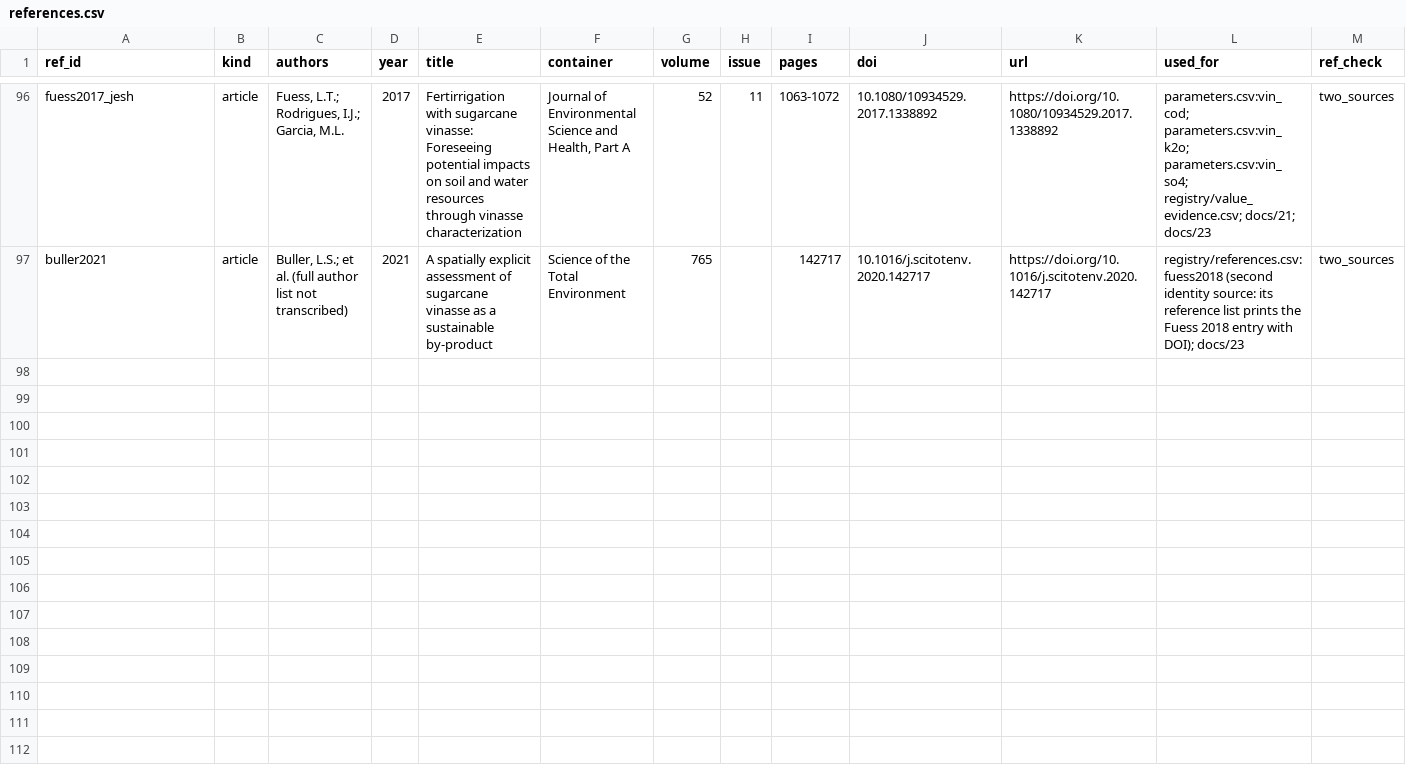
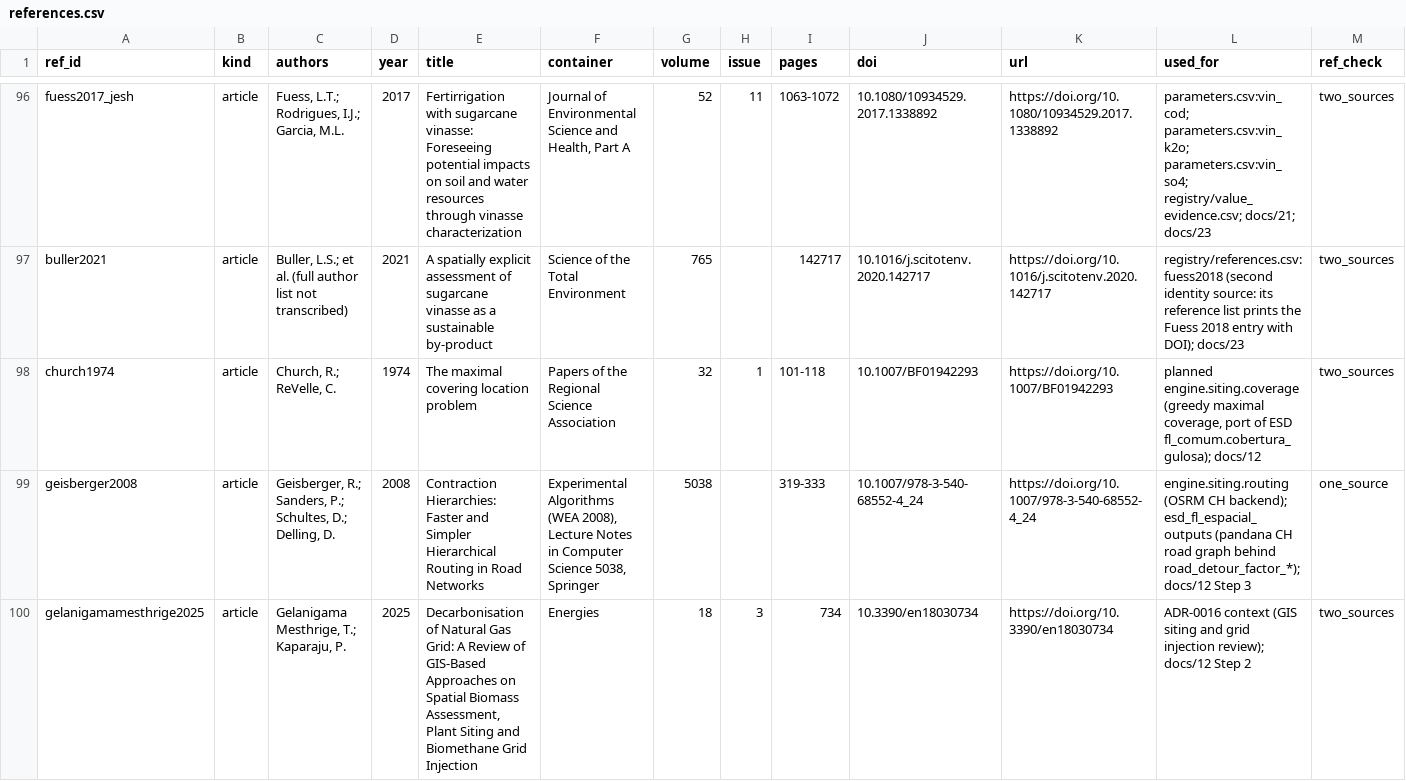
Before and after one commit to aikiesan/Project_Twin, a CSV file: registry/references.csv, drawn as a sheet; only a part is shown, gaps mark what is left out; rows hold the shown columns only; the diff covers the shown part only; the diff names each change by its address in the sheet, - before the commit and + after, or states it on an @@ line.

```diff
--- a/registry/references.csv
+++ b/registry/references.csv
+row 98: church1974 | article | Church, R.; ReVelle, C. | 1974 | The maximal covering location problem | Papers of the Regional Science Association | 32 | 1 | 101-118 | 10.1007/BF01942293 | https://doi.org/10.1007/BF01942293 | planned engine.siting.coverage (greedy maximal coverage, port of ESD fl_comum.cobertura_gulosa); docs/12 | two_sources
+row 99: geisberger2008 | article | Geisberger, R.; Sanders, P.; Schultes, D.; Delling, D. | 2008 | Contraction Hierarchies: Faster and Simpler Hierarchical Routing in Road Networks | Experimental Algorithms (WEA 2008), Lecture Notes in Computer Science 5038, Springer | 5038 |  | 319-333 | 10.1007/978-3-540-68552-4_24 | https://doi.org/10.1007/978-3-540-68552-4_24 | engine.siting.routing (OSRM CH backend); esd_fl_espacial_outputs (pandana CH road graph behind road_detour_factor_*); docs/12 Step 3 | one_source
+row 100: gelanigamamesthrige2025 | article | Gelanigama Mesthrige, T.; Kaparaju, P. | 2025 | Decarbonisation of Natural Gas Grid: A Review of GIS-Based Approaches on Spatial Biomass Assessment, Plant Siting and Biomethane Grid Injection | Energies | 18 | 3 | 734 | 10.3390/en18030734 | https://doi.org/10.3390/en18030734 | ADR-0016 context (GIS siting and grid injection review); docs/12 Step 2 | two_sources
```
Also changed, not shown: 3 added rows elsewhere in this file, 1 other file.
